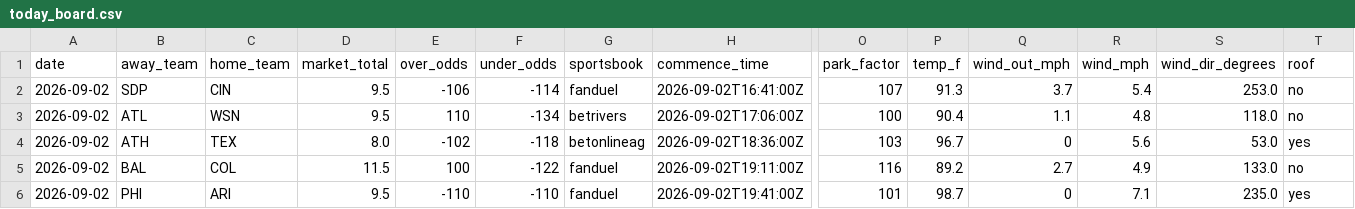
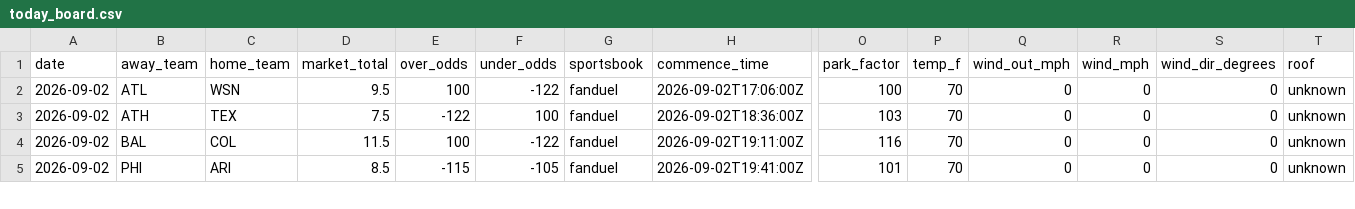
Before and after one commit to Jackstein0/atsrecipts-live-model, a CSV file: atsrecipts-upload-ready/data/processed/today_board.csv, drawn as a sheet; only a part is shown, gaps mark what is left out; removed rows and columns are numbered as before the commit, all else as after; rows hold the shown columns only; the diff covers the shown part only; the diff names each change by its address in the sheet, - before the commit and + after, or states it on an @@ line.

```diff
--- a/atsrecipts-upload-ready/data/processed/today_board.csv
+++ b/atsrecipts-upload-ready/data/processed/today_board.csv
-row 2: 2026-09-02 | SDP | CIN | 9.5 | -106 | -114 | fanduel | 2026-09-02T16:41:00Z | 107 | 91.3 | 3.7 | 5.4 | 253.0 | no
-E2 (over_odds): 110
+E2 (over_odds): 100
-F2 (under_odds): -134
+F2 (under_odds): -122
-G2 (sportsbook): betrivers
+G2 (sportsbook): fanduel
-P2 (temp_f): 90.4
+P2 (temp_f): 70
-Q2 (wind_out_mph): 1.1
+Q2 (wind_out_mph): 0
-R2 (wind_mph): 4.8
+R2 (wind_mph): 0
-S2 (wind_dir_degrees): 118.0
+S2 (wind_dir_degrees): 0
-T2 (roof): no
+T2 (roof): unknown
-D3 (market_total): 8.0
+D3 (market_total): 7.5
-E3 (over_odds): -102
+E3 (over_odds): -122
-F3 (under_odds): -118
+F3 (under_odds): 100
-G3 (sportsbook): betonlineag
+G3 (sportsbook): fanduel
-P3 (temp_f): 96.7
+P3 (temp_f): 70
-R3 (wind_mph): 5.6
+R3 (wind_mph): 0
-S3 (wind_dir_degrees): 53.0
+S3 (wind_dir_degrees): 0
-T3 (roof): yes
+T3 (roof): unknown
-P4 (temp_f): 89.2
+P4 (temp_f): 70
-Q4 (wind_out_mph): 2.7
+Q4 (wind_out_mph): 0
-R4 (wind_mph): 4.9
+R4 (wind_mph): 0
-S4 (wind_dir_degrees): 133.0
+S4 (wind_dir_degrees): 0
-T4 (roof): no
+T4 (roof): unknown
-D5 (market_total): 9.5
+D5 (market_total): 8.5
-E5 (over_odds): -110
+E5 (over_odds): -115
-F5 (under_odds): -110
+F5 (under_odds): -105
-P5 (temp_f): 98.7
+P5 (temp_f): 70
-R5 (wind_mph): 7.1
+R5 (wind_mph): 0
-S5 (wind_dir_degrees): 235.0
+S5 (wind_dir_degrees): 0
-T5 (roof): yes
+T5 (roof): unknown
```
Also changed, not shown: 67 edited cells elsewhere in this file, atsrecipts-upload-ready/data/processed/pick_tracker.csv, atsrecipts-upload-ready/data/processed/today_features.csv, 15 other files.
